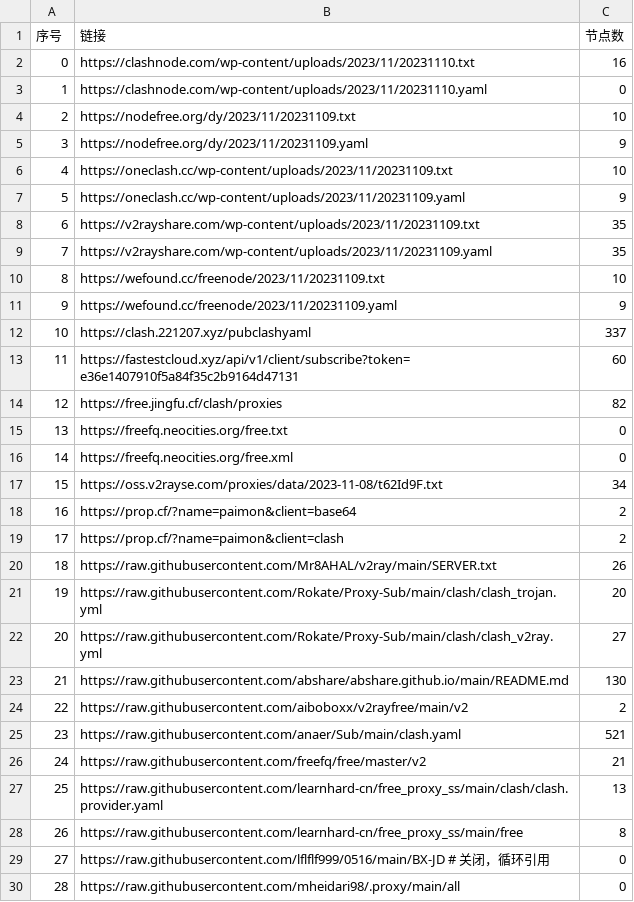
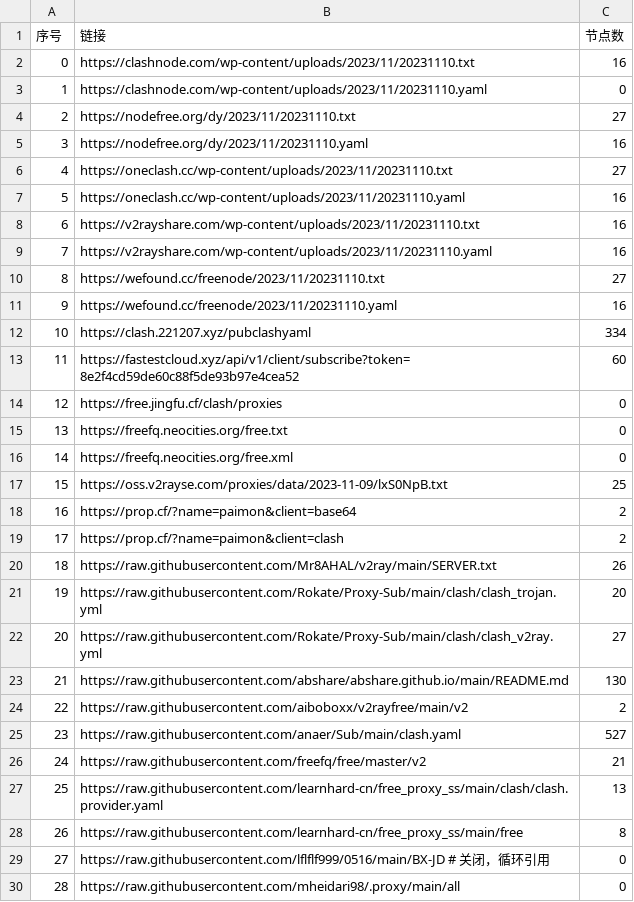
Before and after one commit to peasoft/NoMoreWalls, a CSV file: list_result.csv, drawn as a sheet; only a part is shown; the diff covers the shown part only.

```diff
--- a/list_result.csv
+++ b/list_result.csv
@@ -3,16 +3,16 @@
 1,https://clashnode.com/wp-content/uploads/2023/11/20231110.yaml,0
-2,https://nodefree.org/dy/2023/11/20231109.txt,10
-3,https://nodefree.org/dy/2023/11/20231109.yaml,9
-4,https://oneclash.cc/wp-content/uploads/2023/11/20231109.txt,10
-5,https://oneclash.cc/wp-content/uploads/2023/11/20231109.yaml,9
-6,https://v2rayshare.com/wp-content/uploads/2023/11/20231109.txt,35
-7,https://v2rayshare.com/wp-content/uploads/2023/11/20231109.yaml,35
-8,https://wefound.cc/freenode/2023/11/20231109.txt,10
-9,https://wefound.cc/freenode/2023/11/20231109.yaml,9
-10,https://clash.221207.xyz/pubclashyaml,337
-11,https://fastestcloud.xyz/api/v1/client/subscribe?token=e36e1407910f5a84f35c2b9164d47131,60
-12,https://free.jingfu.cf/clash/proxies,82
+2,https://nodefree.org/dy/2023/11/20231110.txt,27
+3,https://nodefree.org/dy/2023/11/20231110.yaml,16
+4,https://oneclash.cc/wp-content/uploads/2023/11/20231110.txt,27
+5,https://oneclash.cc/wp-content/uploads/2023/11/20231110.yaml,16
+6,https://v2rayshare.com/wp-content/uploads/2023/11/20231110.txt,16
+7,https://v2rayshare.com/wp-content/uploads/2023/11/20231110.yaml,16
+8,https://wefound.cc/freenode/2023/11/20231110.txt,27
+9,https://wefound.cc/freenode/2023/11/20231110.yaml,16
+10,https://clash.221207.xyz/pubclashyaml,334
+11,https://fastestcloud.xyz/api/v1/client/subscribe?token=8e2f4cd59de60c88f5de93b97e4cea52,60
+12,https://free.jingfu.cf/clash/proxies,0
 13,https://freefq.neocities.org/free.txt,0
 14,https://freefq.neocities.org/free.xml,0
-15,https://oss.v2rayse.com/proxies/data/2023-11-08/t62Id9F.txt,34
+15,https://oss.v2rayse.com/proxies/data/2023-11-09/lxS0NpB.txt,25
 16,https://prop.cf/?name=paimon&client=base64,2
@@ -24,3 +24,3 @@
 22,https://raw.githubusercontent.com/aiboboxx/v2rayfree/main/v2,2
-23,https://raw.githubusercontent.com/anaer/Sub/main/clash.yaml,521
+23,https://raw.githubusercontent.com/anaer/Sub/main/clash.yaml,527
 24,https://raw.githubusercontent.com/freefq/free/master/v2,21
```
Also changed, not shown: 8 edited cells elsewhere in this file, 14 other files.
